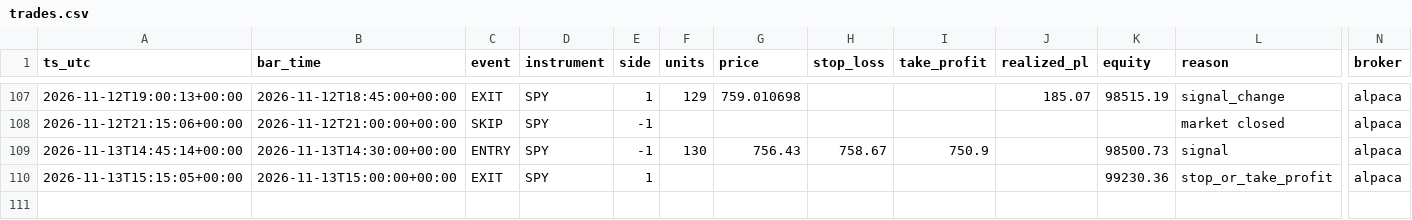
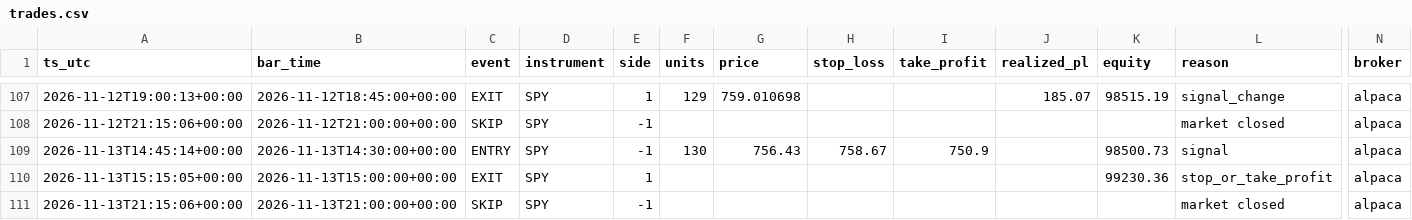
Before and after one commit to hmjag07/Quants, a CSV file: trades.csv, drawn as a sheet; only a part is shown, gaps mark what is left out; rows hold the shown columns only; the diff names each change by its address in the sheet, - before the commit and + after, or states it on an @@ line.

```diff
--- a/trades.csv
+++ b/trades.csv
+row 111: 2026-11-13T21:15:06+00:00 | 2026-11-13T21:00:00+00:00 | SKIP | SPY | -1 |  |  |  |  |  |  | market closed | alpaca
```
Also changed, not shown: equity_curve.csv.
